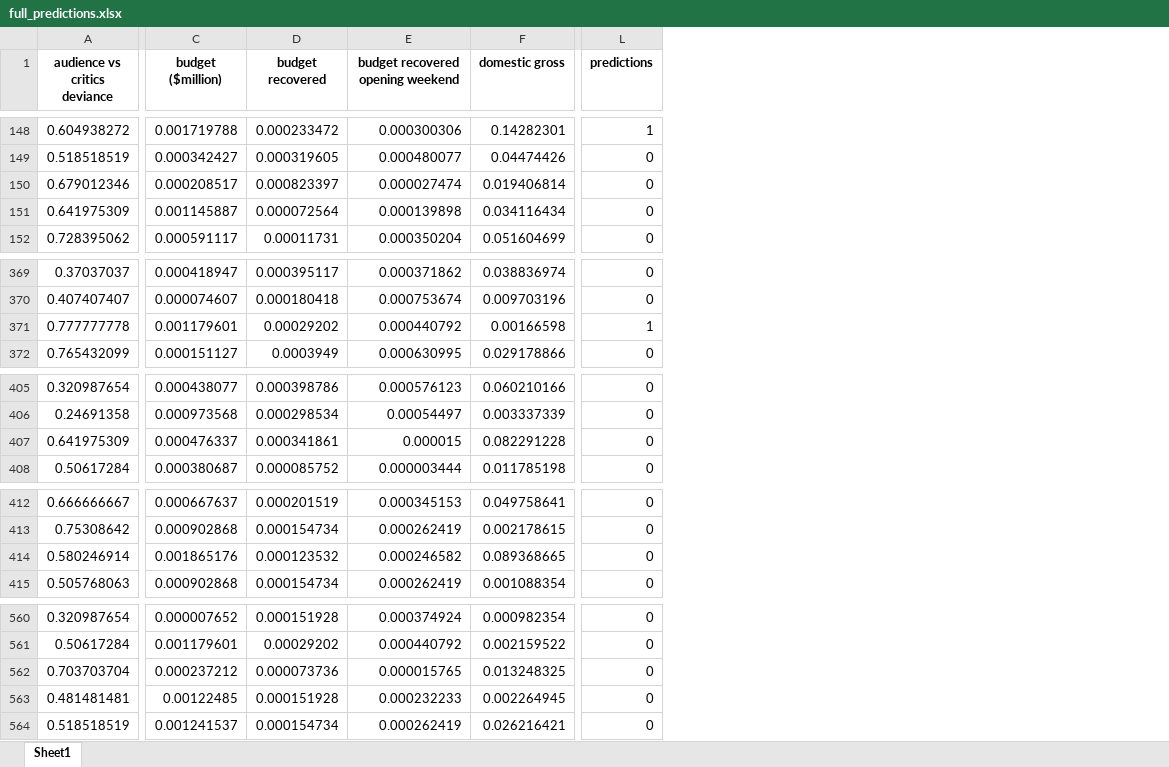
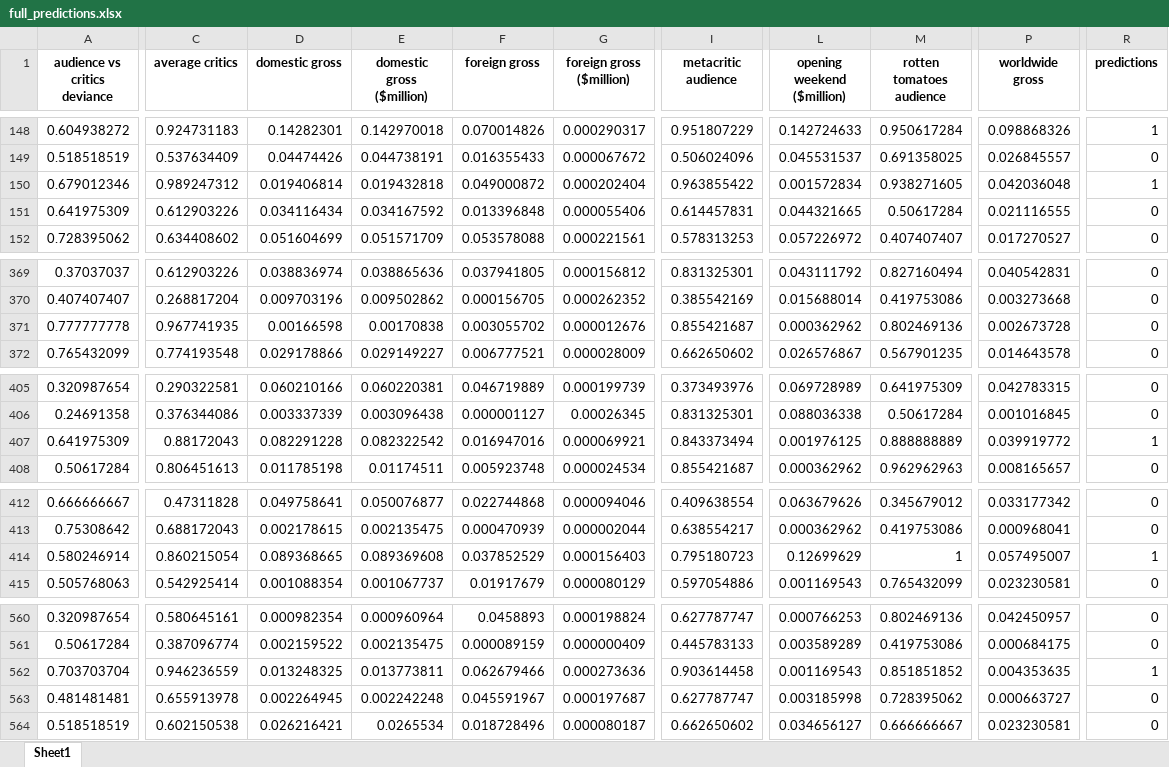
Before and after one commit to Kokkales/Oscars---Data-Mining, an Excel workbook: Data/full_predictions.xlsx, sheet Sheet1, drawn as a sheet; only a part is shown, gaps mark what is left out; values as stored, in another font and other column widths than the file's, no borders; removed rows and columns are numbered as before the commit, all else as after; the diff covers the shown part only; the diff names each change by its address in the sheet, - before the commit and + after, or states it on an @@ line.

```diff
--- a/Data/full_predictions.xlsx (sheet Sheet1)
+++ b/Data/full_predictions.xlsx (sheet Sheet1)
-column C (budget ($million)), rows 148-152: 0.001719788 | 0.000342427 | 0.000208517 | 0.001145887 | 0.000591117; rows 369-372: 0.000418947 | 0.000074607 | 0.001179601 | 0.000151127; rows 405-408: 0.000438077 | 0.000973568 | 0.000476337 | 0.000380687; rows 412-415: 0.000667637 | 0.000902868 | 0.001865176 | 0.000902868; rows 560-564: 0.000007652 | 0.001179601 | 0.000237212 | 0.00122485 | 0.001241537
-column D (budget recovered), rows 148-152: 0.000233472 | 0.000319605 | 0.000823397 | 0.000072564 | 0.00011731; rows 369-372: 0.000395117 | 0.000180418 | 0.00029202 | 0.0003949; rows 405-408: 0.000398786 | 0.000298534 | 0.000341861 | 0.000085752; rows 412-415: 0.000201519 | 0.000154734 | 0.000123532 | 0.000154734; rows 560-564: 0.000151928 | 0.00029202 | 0.000073736 | 0.000151928 | 0.000154734
-column E (budget recovered opening weekend), rows 148-152: 0.000300306 | 0.000480077 | 0.000027474 | 0.000139898 | 0.000350204; rows 369-372: 0.000371862 | 0.000753674 | 0.000440792 | 0.000630995; rows 405-408: 0.000576123 | 0.00054497 | 0.000015 | 0.000003444; rows 412-415: 0.000345153 | 0.000262419 | 0.000246582 | 0.000262419; rows 560-564: 0.000374924 | 0.000440792 | 0.000015765 | 0.000232233 | 0.000262419
+column C (average critics), rows 148-152: 0.924731183 | 0.537634409 | 0.989247312 | 0.612903226 | 0.634408602; rows 369-372: 0.612903226 | 0.268817204 | 0.967741935 | 0.774193548; rows 405-408: 0.290322581 | 0.376344086 | 0.88172043 | 0.806451613; rows 412-415: 0.47311828 | 0.688172043 | 0.860215054 | 0.542925414; rows 560-564: 0.580645161 | 0.387096774 | 0.946236559 | 0.655913978 | 0.602150538
+column E (domestic gross ($million)), rows 148-152: 0.142970018 | 0.044738191 | 0.019432818 | 0.034167592 | 0.051571709; rows 369-372: 0.038865636 | 0.009502862 | 0.00170838 | 0.029149227; rows 405-408: 0.060220381 | 0.003096438 | 0.082322542 | 0.01174511; rows 412-415: 0.050076877 | 0.002135475 | 0.089369608 | 0.001067737; rows 560-564: 0.000960964 | 0.002135475 | 0.013773811 | 0.002242248 | 0.0265534
+column F (foreign gross), rows 148-152: 0.070014826 | 0.016355433 | 0.049000872 | 0.013396848 | 0.053578088; rows 369-372: 0.037941805 | 0.000156705 | 0.003055702 | 0.006777521; rows 405-408: 0.046719889 | 0.000001127 | 0.016947016 | 0.005923748; rows 412-415: 0.022744868 | 0.000470939 | 0.037852529 | 0.01917679; rows 560-564: 0.0458893 | 0.000089159 | 0.062679466 | 0.045591967 | 0.018728496
+column G (foreign gross ($million)), rows 148-152: 0.000290317 | 0.000067672 | 0.000202404 | 0.000055406 | 0.000221561; rows 369-372: 0.000156812 | 0.000262352 | 0.000012676 | 0.000028009; rows 405-408: 0.000199739 | 0.00026345 | 0.000069921 | 0.000024534; rows 412-415: 0.000094046 | 0.000002044 | 0.000156403 | 0.000080129; rows 560-564: 0.000198824 | 0.000000409 | 0.000273636 | 0.000197687 | 0.000080187
+column I (metacritic audience), rows 148-152: 0.951807229 | 0.506024096 | 0.963855422 | 0.614457831 | 0.578313253; rows 369-372: 0.831325301 | 0.385542169 | 0.855421687 | 0.662650602; rows 405-408: 0.373493976 | 0.831325301 | 0.843373494 | 0.855421687; rows 412-415: 0.409638554 | 0.638554217 | 0.795180723 | 0.597054886; rows 560-564: 0.627787747 | 0.445783133 | 0.903614458 | 0.627787747 | 0.662650602
+column L (opening weekend ($million)), rows 148-152: 0.142724633 | 0.045531537 | 0.001572834 | 0.044321665 | 0.057226972; rows 369-372: 0.043111792 | 0.015688014 | 0.000362962 | 0.026576867; rows 405-408: 0.069728989 | 0.088036338 | 0.001976125 | 0.000362962; rows 412-415: 0.063679626 | 0.000362962 | 0.12699629 | 0.001169543; rows 560-564: 0.000766253 | 0.003589289 | 0.001169543 | 0.003185998 | 0.034656127
+column M (rotten tomatoes audience), rows 148-152: 0.950617284 | 0.691358025 | 0.938271605 | 0.50617284 | 0.407407407; rows 369-372: 0.827160494 | 0.419753086 | 0.802469136 | 0.567901235; rows 405-408: 0.641975309 | 0.50617284 | 0.888888889 | 0.962962963; rows 412-415: 0.345679012 | 0.419753086 | 1 | 0.765432099; rows 560-564: 0.802469136 | 0.419753086 | 0.851851852 | 0.728395062 | 0.666666667
+column P (worldwide gross), rows 148-152: 0.098868326 | 0.026845557 | 0.042036048 | 0.021116555 | 0.017270527; rows 369-372: 0.040542831 | 0.003273668 | 0.002673728 | 0.014643578; rows 405-408: 0.042783315 | 0.001016845 | 0.039919772 | 0.008165657; rows 412-415: 0.033177342 | 0.000968041 | 0.057495007 | 0.023230581; rows 560-564: 0.042450957 | 0.000684175 | 0.004353635 | 0.000663727 | 0.023230581
-R150 (predictions): 0
+R150 (predictions): 1
-R371 (predictions): 1
+R371 (predictions): 0
-R407 (predictions): 0
+R407 (predictions): 1
-R414 (predictions): 0
+R414 (predictions): 1
-R562 (predictions): 0
+R562 (predictions): 1
```
Also changed, not shown: 1 added column and 4 edited cells elsewhere in this sheet, Data/moviesUpdated.xlsx, Data/moviesUpdated_processed.xlsx, 7 other files.
